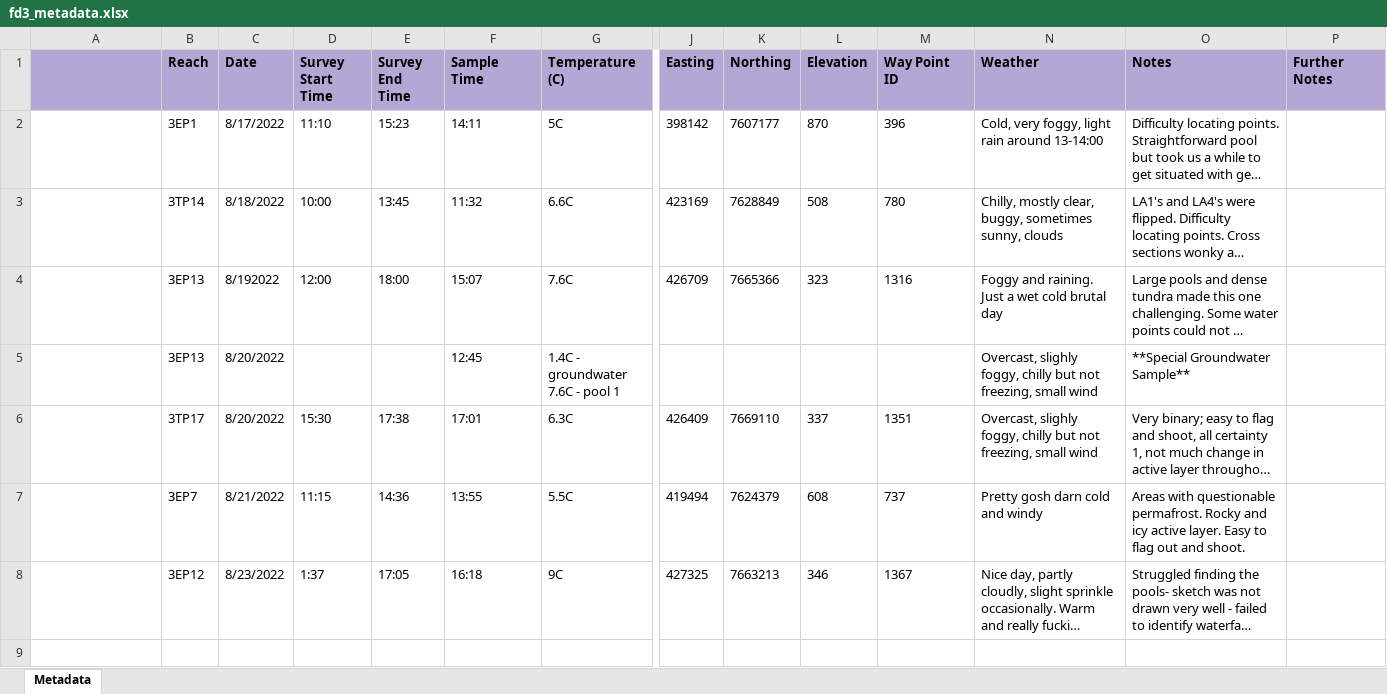
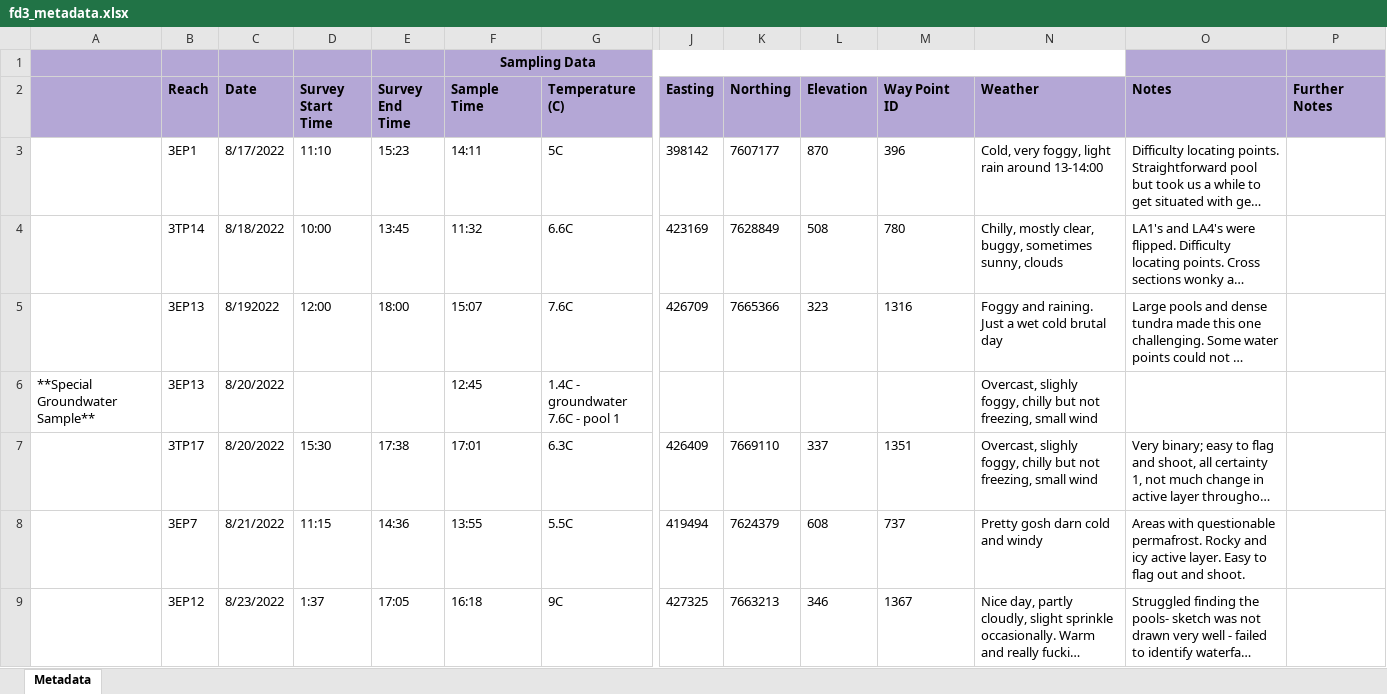
Before and after one commit to natecwright/igea22, an Excel workbook: raw_ts_data/fd/fd3_metadata.xlsx, sheet Metadata, drawn as a sheet; only a part is shown, gaps mark what is left out; long unchanged cells end in …; values as stored, in another font and other column widths than the file's, no borders; addresses are those after the commit; rows hold the shown columns only; the diff covers the shown part only; the diff names each change by its address in the sheet, - before the commit and + after, or states it on an @@ line.

```diff
--- a/raw_ts_data/fd/fd3_metadata.xlsx (sheet Metadata)
+++ b/raw_ts_data/fd/fd3_metadata.xlsx (sheet Metadata)
+row 1:  |  |  |  |  | Sampling Data
-A6: (empty)
+A6: **Special Groundwater Sample**
-O6 (Notes): **Special Groundwater Sample**
+O6 (Notes): (empty)
```
Also changed, not shown: 4 added rows elsewhere in this sheet, raw_ts_data/fd/fd12_metadata.xlsx, raw_ts_data/fd/fd3_gps.xlsx, 6 other files.
